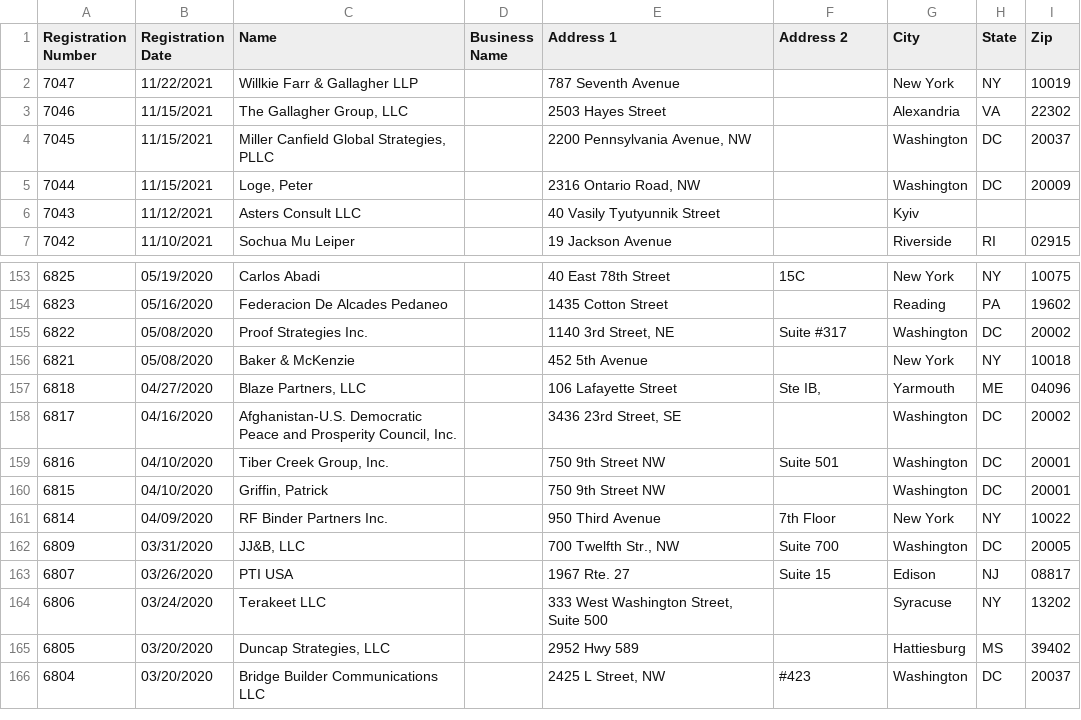
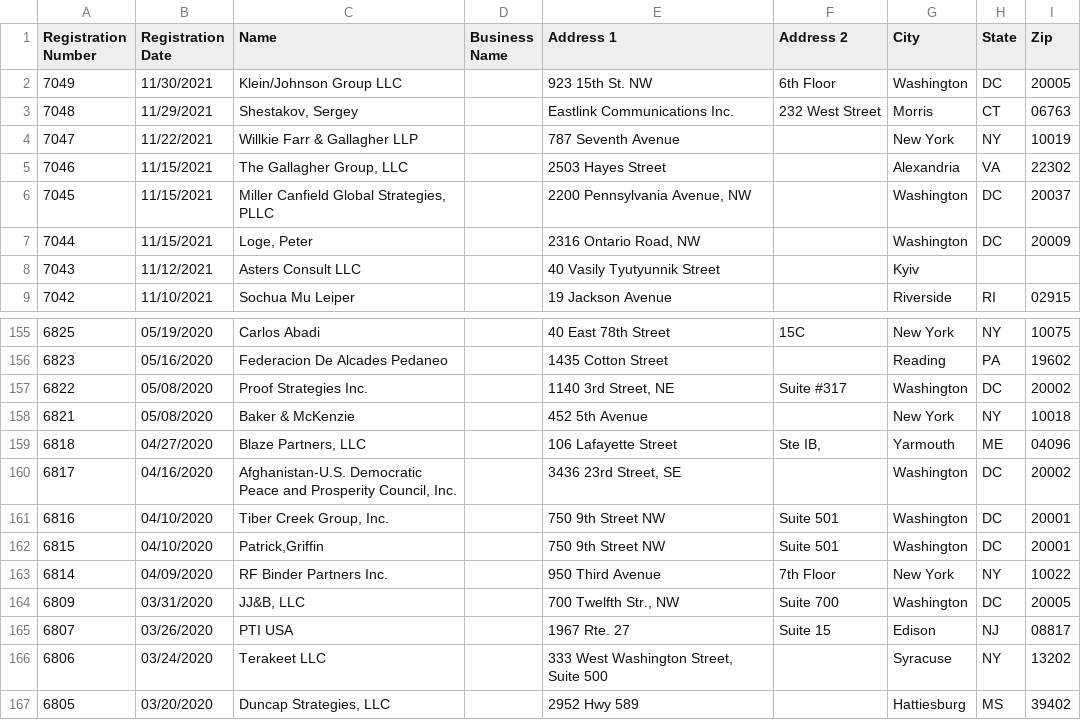
Before and after one commit to markschaver/FARA-Active, a CSV file: data.csv, drawn as a sheet; only a part is shown, gaps mark what is left out; the shorter side is filled out with more unchanged rows.

Commit message:
Flat: latest data (2021-12-02T08:24:31.110Z) {   "date": "2021-12-02T08:24:31.110Z",   "files": [     {       "name": "data.csv",       "deltaBytes": 739,       "source": "https://efile.fara.gov/api/v1/Registrants/csv/Active"     }   ] }

```diff
--- a/data.csv
+++ b/data.csv
@@ -1,2 +1,4 @@
 "Registration Number","Registration Date","Name","Business Name","Address 1","Address 2","City","State","Zip"
+"7049","11/30/2021","Klein/Johnson Group LLC","","923 15th St. NW"," 6th Floor","Washington","DC"," 20005"
+"7048","11/29/2021","Shestakov, Sergey","","Eastlink Communications Inc.","232 West Street","Morris","CT","06763"
 "7047","11/22/2021","Willkie Farr & Gallagher LLP","","787 Seventh Avenue","","New York","NY","10019"
@@ -159,3 +161,3 @@
 "6816","04/10/2020","Tiber Creek Group, Inc.","","750 9th Street NW","Suite 501","Washington","DC","20001"
-"6815","04/10/2020","Griffin, Patrick","","750 9th Street NW","","Washington","DC","20001"
+"6815","04/10/2020","Patrick,Griffin","","750 9th Street NW","Suite 501","Washington","DC","20001"
 "6814","04/09/2020","RF Binder Partners Inc.","","950 Third Avenue","7th Floor","New York","NY","10022"
```
